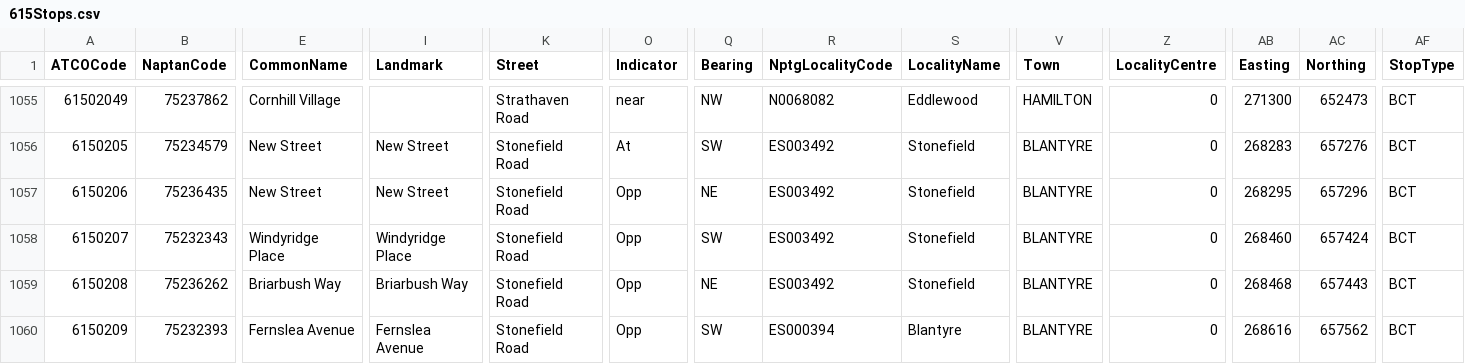
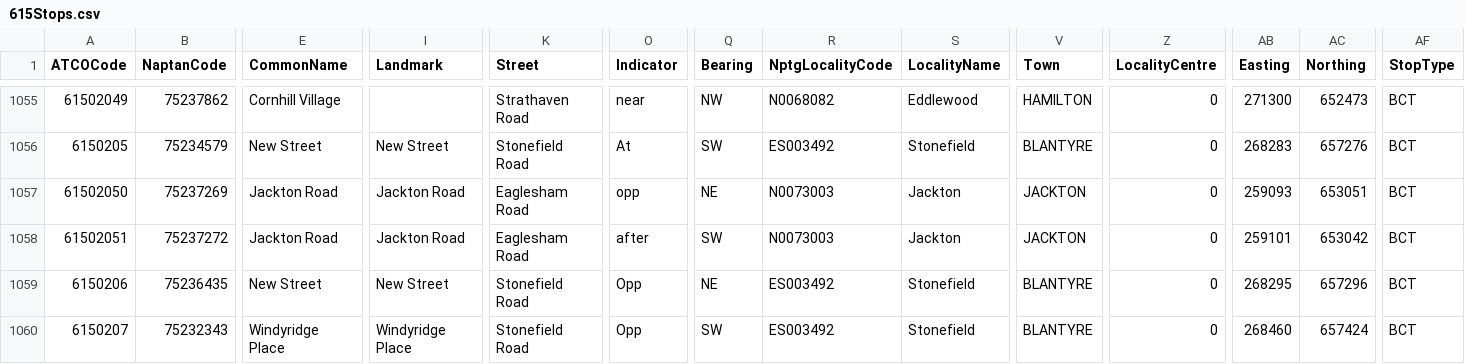
Before and after one commit to ldjb/naptan-nptg-history, a CSV file: 615Stops.csv, drawn as a sheet; only a part is shown, gaps mark what is left out; the shorter side is filled out with more unchanged rows; rows hold the shown columns only; the diff names each change by its address in the sheet, - before the commit and + after, or states it on an @@ line.

```diff
--- a/615Stops.csv
+++ b/615Stops.csv
+row 1057: 61502050 | 75237269 | Jackton Road | Jackton Road | Eaglesham Road | opp | NE | N0073003 | Jackton | JACKTON | 0 | 259093 | 653051 | BCT
+row 1058: 61502051 | 75237272 | Jackton Road | Jackton Road | Eaglesham Road | after | SW | N0073003 | Jackton | JACKTON | 0 | 259101 | 653042 | BCT
```
Also changed, not shown: 227Stops.csv, 228Stops.csv, 22 other files.
